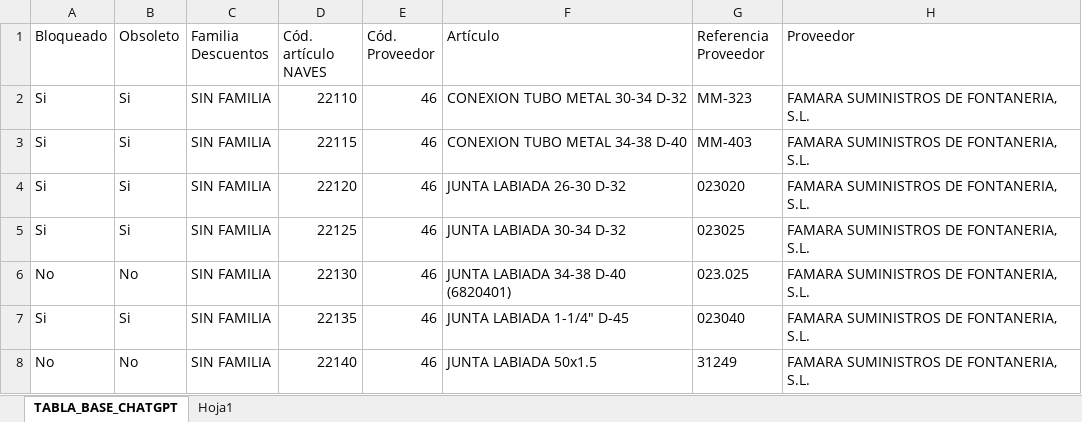
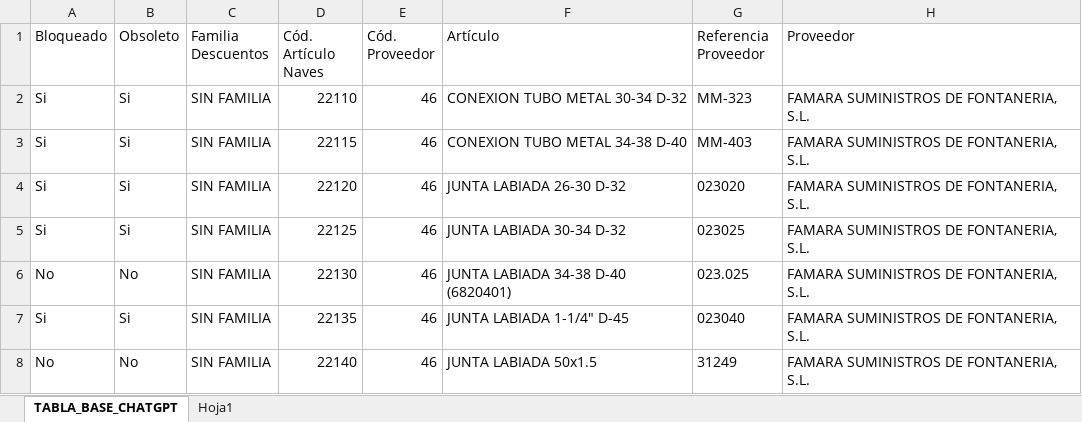
Before and after one commit to lasnavescomercial/REPO-GITHUB, an Excel workbook: data/RESUMEN_CATALOGO.xlsx, sheet TABLA_BASE_CHATGPT, drawn as a sheet; only a part is shown; values as stored, in another font and other column widths than the file's, no borders; table styles not drawn; the diff names each change by its address in the sheet, - before the commit and + after, or states it on an @@ line.

Commit message:
Add files via upload

```diff
--- a/data/RESUMEN_CATALOGO.xlsx (sheet TABLA_BASE_CHATGPT)
+++ b/data/RESUMEN_CATALOGO.xlsx (sheet TABLA_BASE_CHATGPT)
-D1: Cód. artículo NAVES
+D1: Cód. Artículo Naves
```
